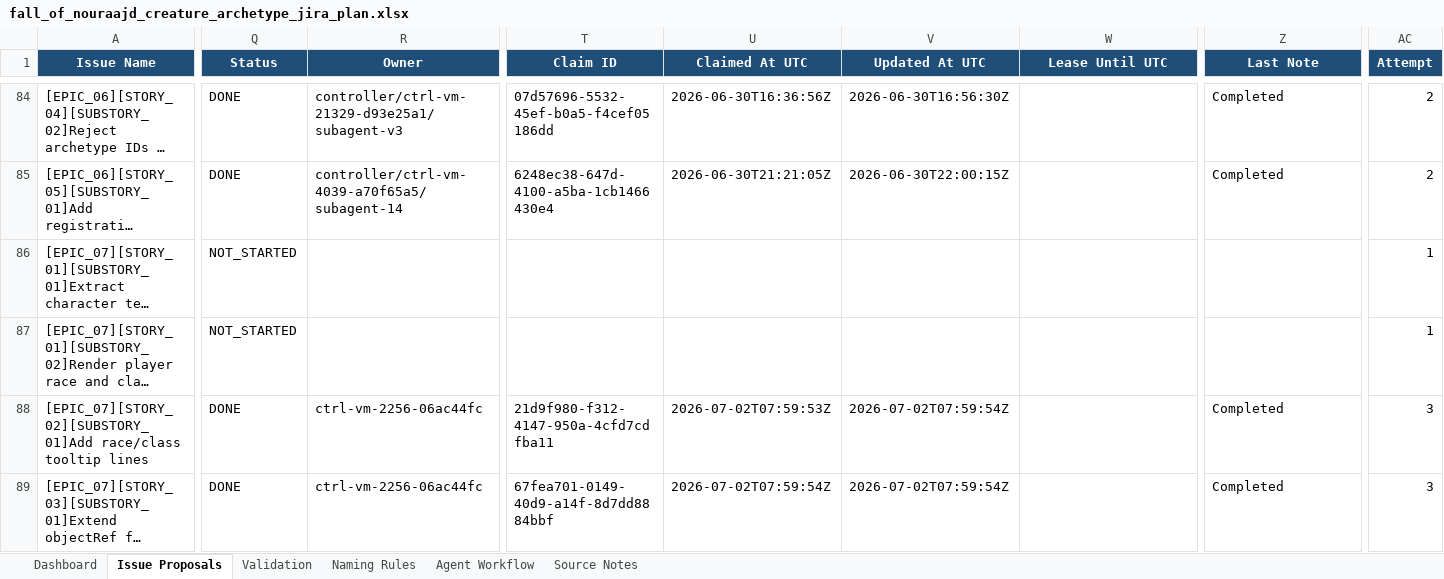
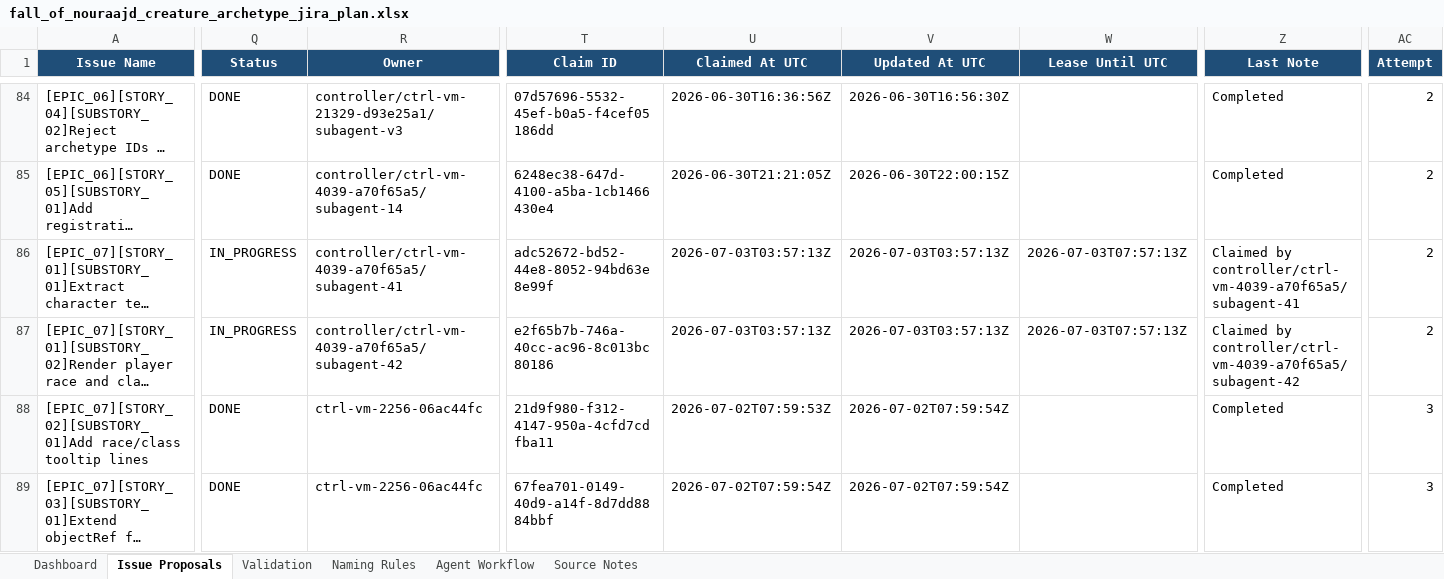
Before and after one commit to lisu188/fall-of-nouraajd, an Excel workbook: planning/fall_of_nouraajd_creature_archetype_jira_plan.xlsx, sheet Issue Proposals, drawn as a sheet; only a part is shown, gaps mark what is left out; long unchanged cells end in …; values as stored, in another font and other column widths than the file's, no borders; conditional formats and table styles not drawn; the diff names each change by its address in the sheet, - before the commit and + after, or states it on an @@ line.

```diff
--- a/planning/fall_of_nouraajd_creature_archetype_jira_plan.xlsx (sheet Issue Proposals)
+++ b/planning/fall_of_nouraajd_creature_archetype_jira_plan.xlsx (sheet Issue Proposals)
-Q86:Q87 (Status): NOT_STARTED
+Q86:Q87 (Status): IN_PROGRESS
-R86 (Owner): (empty)
+R86 (Owner): controller/ctrl-vm-4039-a70f65a5/subagent-41
-T86 (Claim ID): (empty)
+T86 (Claim ID): adc52672-bd52-44e8-8052-94bd63e8e99f
-U86:U87 (Claimed At UTC): (empty)
+U86:U87 (Claimed At UTC): 2026-07-03T03:57:13Z
-V86:V87 (Updated At UTC): (empty)
+V86:V87 (Updated At UTC): 2026-07-03T03:57:13Z
-W86:W87 (Lease Until UTC): (empty)
+W86:W87 (Lease Until UTC): 2026-07-03T07:57:13Z
-Z86 (Last Note): (empty)
+Z86 (Last Note): Claimed by controller/ctrl-vm-4039-a70f65a5/subagent-41
-AC86:AC87 (Attempt): 1
+AC86:AC87 (Attempt): 2
-R87 (Owner): (empty)
+R87 (Owner): controller/ctrl-vm-4039-a70f65a5/subagent-42
-T87 (Claim ID): (empty)
+T87 (Claim ID): e2f65b7b-746a-40cc-ac96-8c013bc80186
-Z87 (Last Note): (empty)
+Z87 (Last Note): Claimed by controller/ctrl-vm-4039-a70f65a5/subagent-42
```
